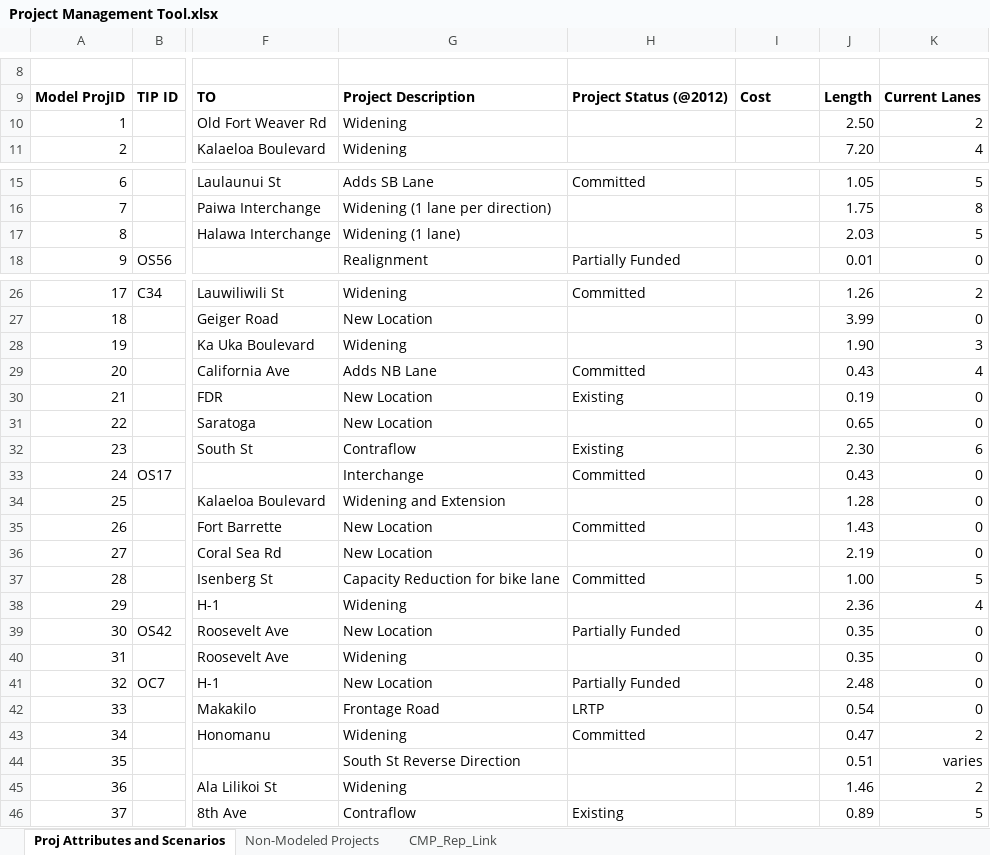
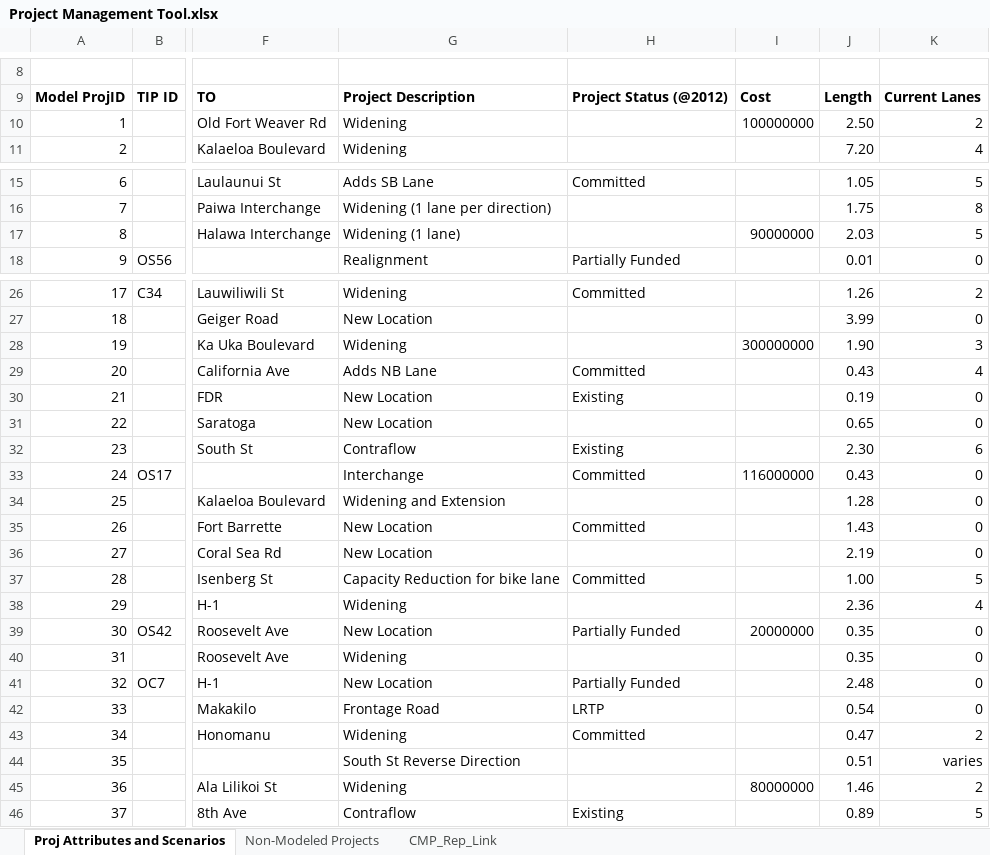
Before and after one commit to OahuMPO/archived_travel_model, an Excel workbook: Project Management Tool.xlsx, sheet Proj Attributes and Scenarios, drawn as a sheet; only a part is shown, gaps mark what is left out; values as stored, in another font and other column widths than the file's, no borders; charts and pictures not drawn; the diff names each change by its address in the sheet, - before the commit and + after, or states it on an @@ line.

Commit message:
Add some cost info
Added a few project costs in manually. Waiting
on the project cost XLSX from the ORTP to
perform a join for all projects.

```diff
--- a/Project Management Tool.xlsx (sheet Proj Attributes and Scenarios)
+++ b/Project Management Tool.xlsx (sheet Proj Attributes and Scenarios)
-I10: (empty)
+I10: 100000000
-I17: (empty)
+I17: 90000000
-I28: (empty)
+I28: 300000000
-I33: (empty)
+I33: 116000000
-I39: (empty)
+I39: 20000000
-I45: (empty)
+I45: 80000000
```
Also changed, not shown: charts or pictures.
